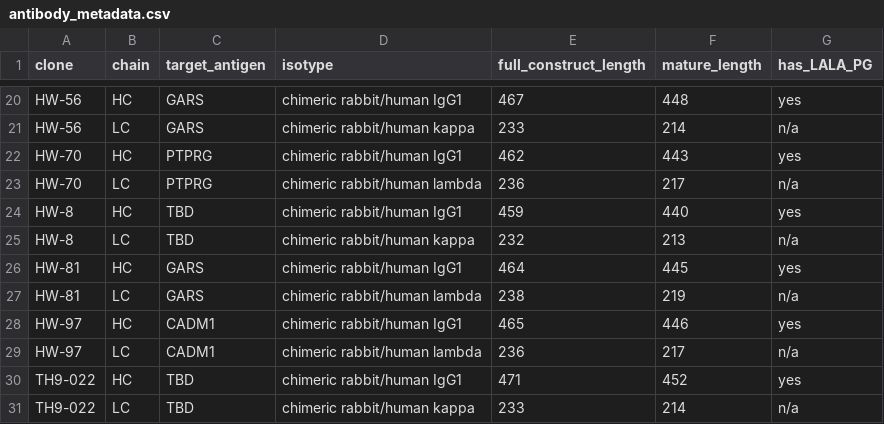
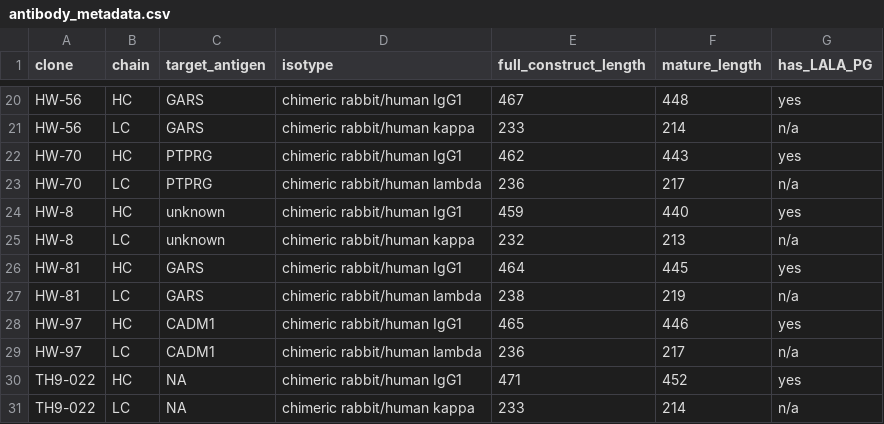
Before and after one commit to hedawils/MM_computational_epitope_mapping, a CSV file: data/raw/sequences/antibody_metadata.csv, drawn as a sheet; only a part is shown, gaps mark what is left out.

Commit message:
Set HW-8 target to unknown and TH9-022 target to NA

```diff
--- a/data/raw/sequences/antibody_metadata.csv
+++ b/data/raw/sequences/antibody_metadata.csv
@@ -23,4 +23,4 @@ HW-70,HC,PTPRG,chimeric rabbit/human IgG1,462,443,yes
 HW-70,LC,PTPRG,chimeric rabbit/human lambda,236,217,n/a
-HW-8,HC,TBD,chimeric rabbit/human IgG1,459,440,yes
-HW-8,LC,TBD,chimeric rabbit/human kappa,232,213,n/a
+HW-8,HC,unknown,chimeric rabbit/human IgG1,459,440,yes
+HW-8,LC,unknown,chimeric rabbit/human kappa,232,213,n/a
 HW-81,HC,GARS,chimeric rabbit/human IgG1,464,445,yes
@@ -29,3 +29,3 @@ HW-97,HC,CADM1,chimeric rabbit/human IgG1,465,446,yes
 HW-97,LC,CADM1,chimeric rabbit/human lambda,236,217,n/a
-TH9-022,HC,TBD,chimeric rabbit/human IgG1,471,452,yes
-TH9-022,LC,TBD,chimeric rabbit/human kappa,233,214,n/a
+TH9-022,HC,NA,chimeric rabbit/human IgG1,471,452,yes
+TH9-022,LC,NA,chimeric rabbit/human kappa,233,214,n/a
```
Also changed, not shown: 2 other files.
